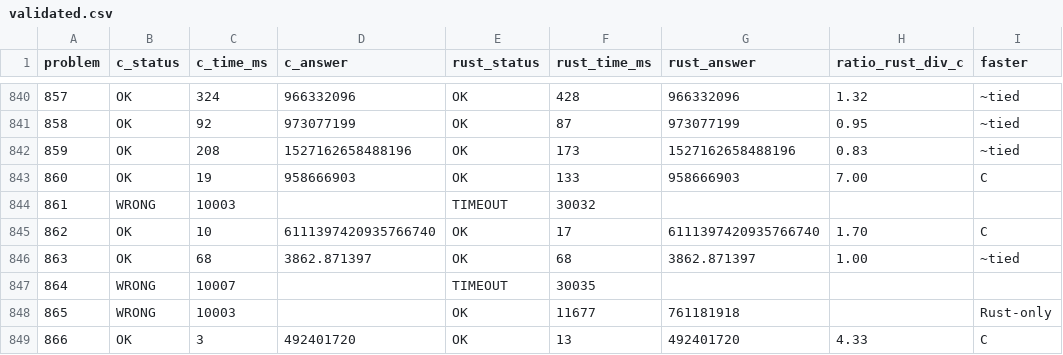
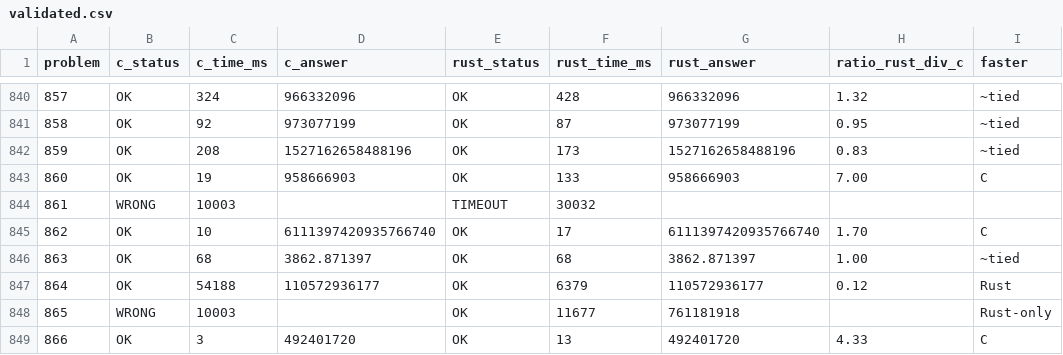
Before and after one commit to vinchinzu/euler, a CSV file: validated.csv, drawn as a sheet; only a part is shown, gaps mark what is left out.

```diff
--- a/validated.csv
+++ b/validated.csv
@@ -846,3 +846,3 @@ problem,c_status,c_time_ms,c_answer,rust_status,rust_time_ms,rust_answer,ratio_r
 863,OK,68,3862.871397,OK,68,3862.871397,1.00,~tied
-864,WRONG,10007,,TIMEOUT,30035,,,
+864,OK,54188,110572936177,OK,6379,110572936177,0.12,Rust
 865,WRONG,10003,,OK,11677,761181918,,Rust-only
```
Also changed, not shown: 8 other files.
